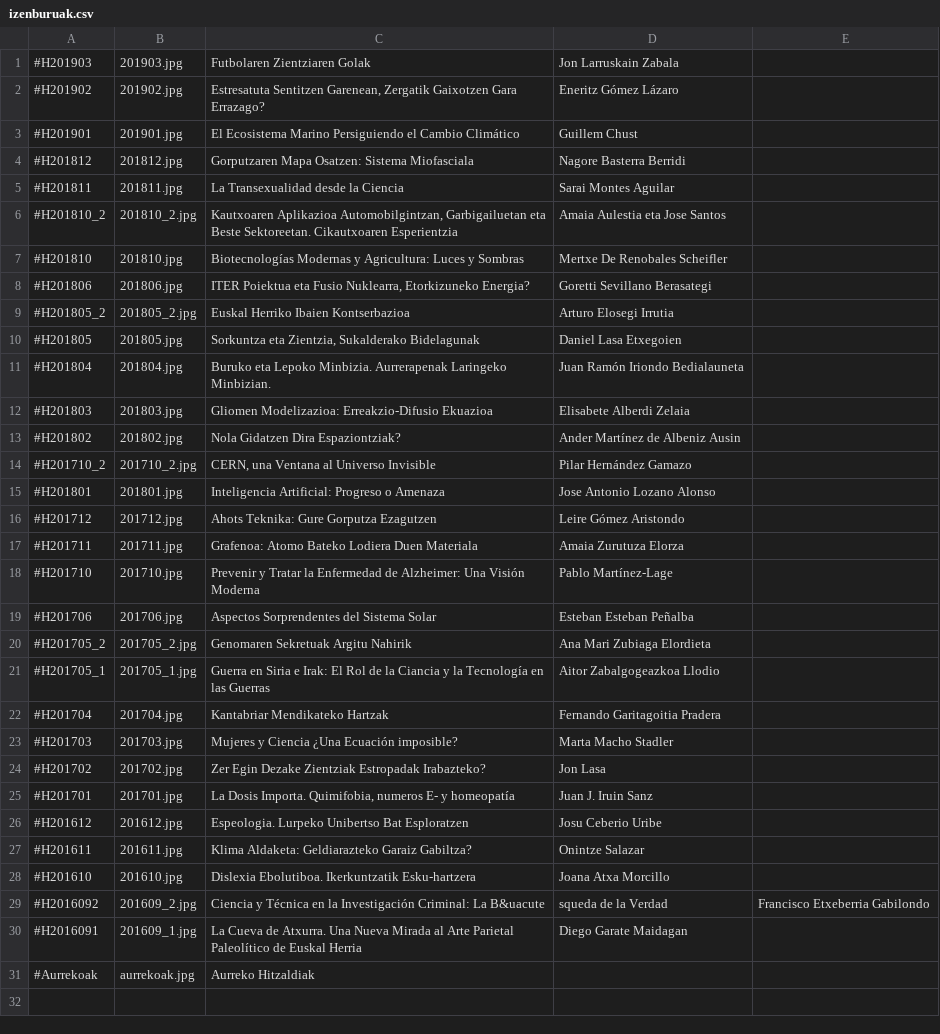
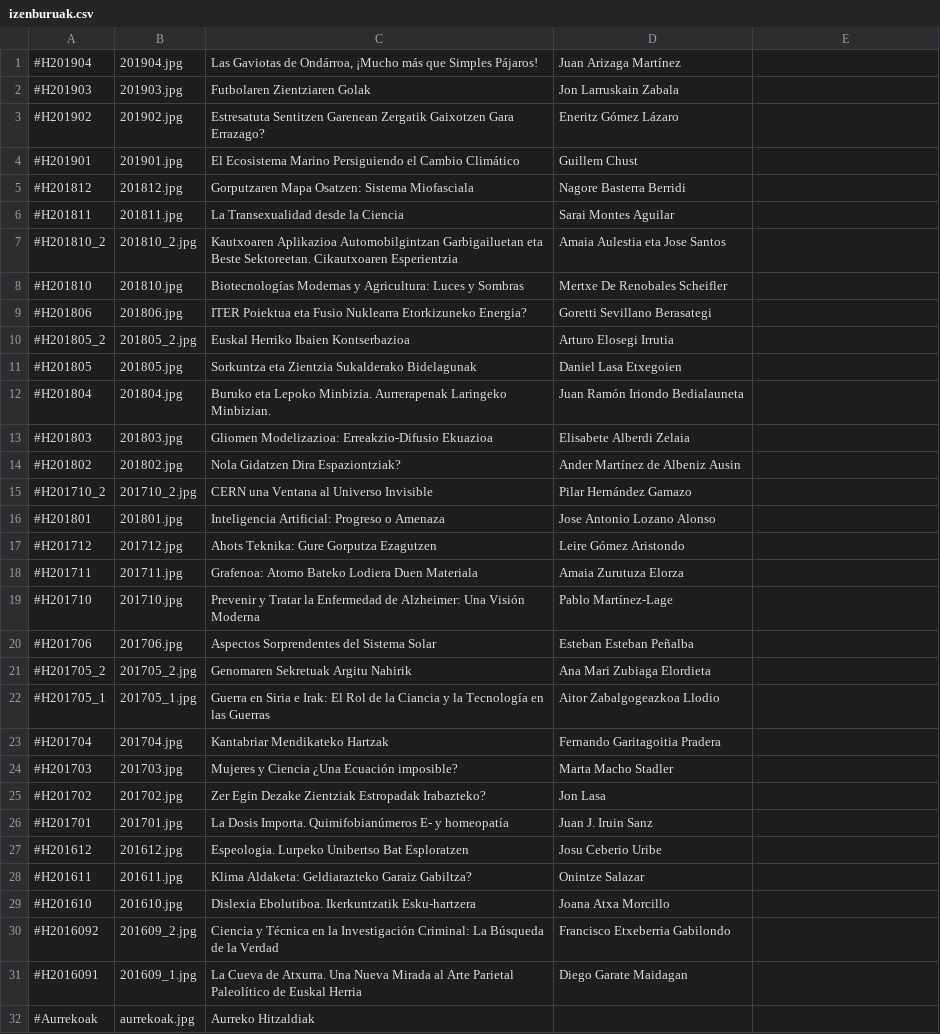
Before and after one commit to zientziarengiltzak/zientziarengiltzak.github.io, a CSV file: Python/izenburuak.csv, drawn as a sheet; addresses are those after the commit; the diff names each change by its address in the sheet, - before the commit and + after, or states it on an @@ line.

```diff
--- a/Python/izenburuak.csv
+++ b/Python/izenburuak.csv
+row 1: #H201904 | 201904.jpg | Las Gaviotas de Ondárroa, ¡Mucho más que Simples Pájaros! | Juan Arizaga Martínez
-C3: Estresatuta Sentitzen Garenean, Zergatik Gaixotzen…
+C3: Estresatuta Sentitzen Garenean Zergatik Gaixotzen…
-C7: Kautxoaren Aplikazioa Automobilgintzan, Garbigailuetan eta…
+C7: Kautxoaren Aplikazioa Automobilgintzan Garbigailuetan eta…
-C9: …eta Fusio Nuklearra, Etorkizuneko Energia?
+C9: …eta Fusio Nuklearra Etorkizuneko Energia?
-C11: Sorkuntza eta Zientzia, Sukalderako Bidelagunak
+C11: Sorkuntza eta Zientzia Sukalderako Bidelagunak
-C15: CERN, una Ventana al Universo Invisible
+C15: CERN una Ventana al Universo Invisible
-C26: …Dosis Importa. Quimifobia, numeros E- y…
+C26: …Dosis Importa. Quimifobianúmeros E- y…
-C30: …Criminal: La B&uacute
+C30: …Criminal: La Búsqueda de la Verdad
-D30: squeda de la Verdad
+D30: Francisco Etxeberria Gabilondo
-E30: Francisco Etxeberria Gabilondo
+E30: (empty)
```
Also changed, not shown: 6 other files.
